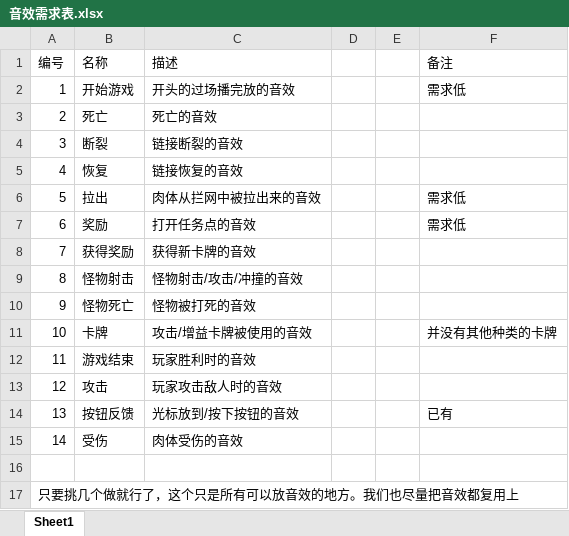
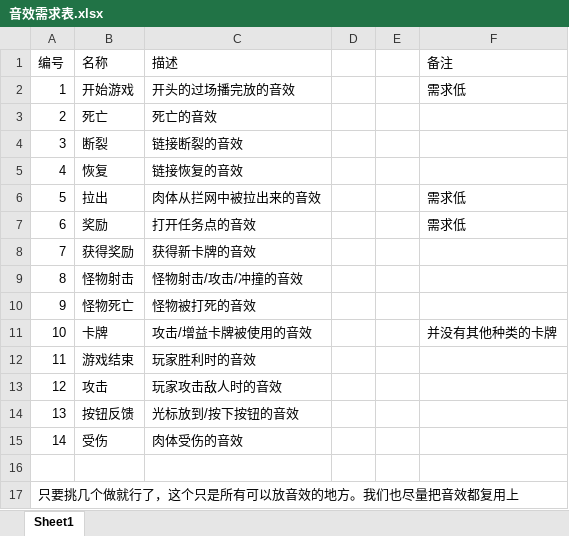
Before and after one commit to Jiufoduck/2026CGJ, an Excel workbook: doc/音效需求表.xlsx, sheet Sheet1, drawn as a sheet; values as stored, in another font and other column widths than the file's, no borders; the diff names each change by its address in the sheet, - before the commit and + after, or states it on an @@ line.

Commit message:
Update 音效需求表.xlsx

```diff
--- a/doc/音效需求表.xlsx (sheet Sheet1)
+++ b/doc/音效需求表.xlsx (sheet Sheet1)
-F14 (备注): 已有
+F14 (备注): (empty)
```
